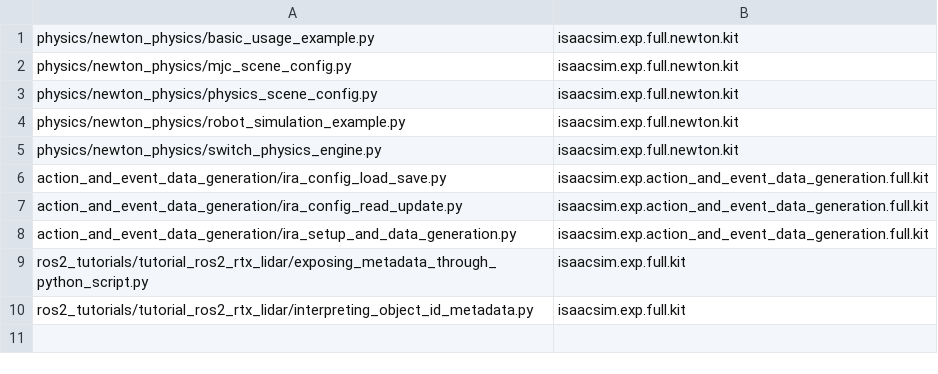
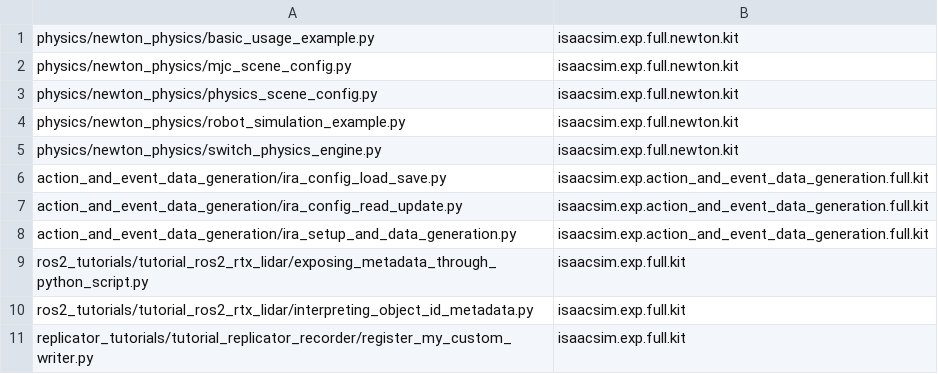
Before and after one commit to stevenf7/IsaacSim, a CSV file: source/standalone_examples/testing/doc_snippets/experiences.csv, drawn as a sheet.

Commit message:
[NVBUG-6180236] S3 rec + augm and custom writer test fix

```diff
--- a/source/standalone_examples/testing/doc_snippets/experiences.csv
+++ b/source/standalone_examples/testing/doc_snippets/experiences.csv
@@ -10 +10,2 @@ ros2_tutorials/tutorial_ros2_rtx_lidar/exposing_metadata_through_python_script.p
 ros2_tutorials/tutorial_ros2_rtx_lidar/interpreting_object_id_metadata.py,isaacsim.exp.full.kit
+replicator_tutorials/tutorial_replicator_recorder/register_my_custom_writer.py,isaacsim.exp.full.kit
```
Also changed, not shown: 7 other files.
